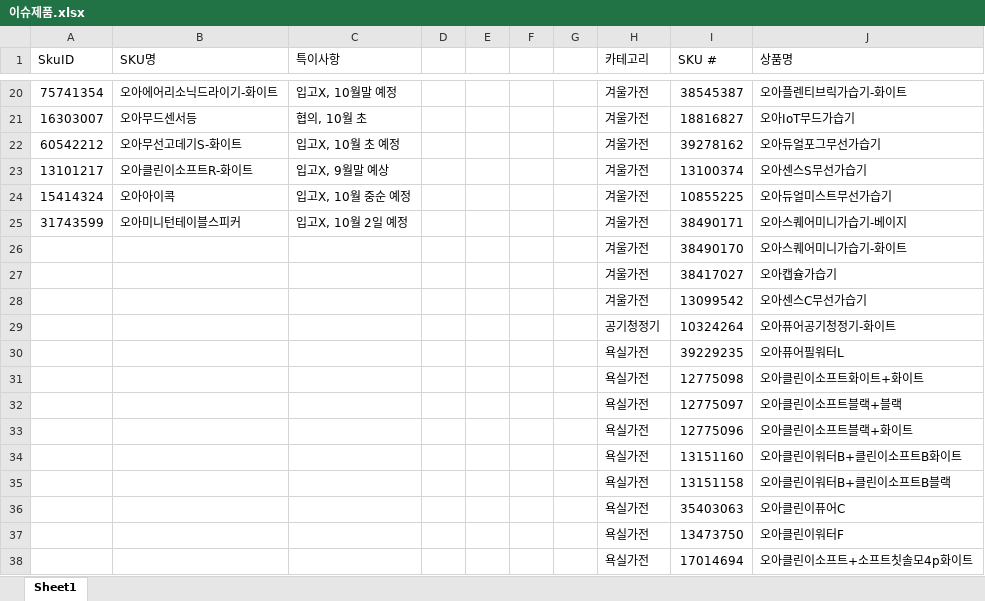
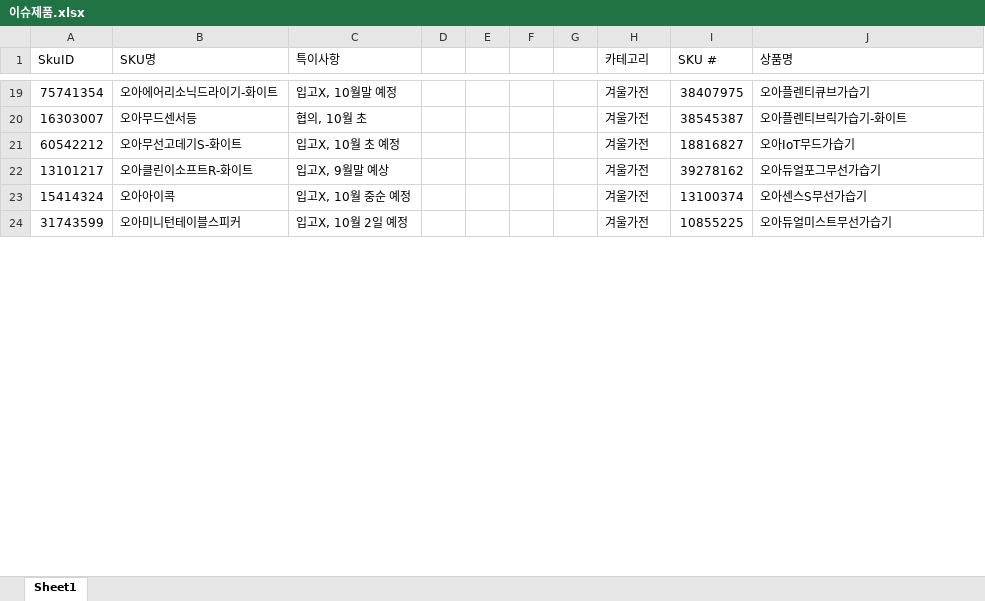
Before and after one commit to tolmjj10/coupang-po, an Excel workbook: data/이슈제품.xlsx, sheet Sheet1, drawn as a sheet; only a part is shown, gaps mark what is left out; values as stored, in another font and other column widths than the file's, no borders; removed rows and columns are numbered as before the commit, all else as after; the diff covers the shown part only; the diff names each change by its address in the sheet, - before the commit and + after, or states it on an @@ line.

```diff
--- a/data/이슈제품.xlsx (sheet Sheet1)
+++ b/data/이슈제품.xlsx (sheet Sheet1)
-I19 (SKU #): 38545387
+I19 (SKU #): 38407975
-J19 (상품명): 오아플렌티브릭가습기-화이트
+J19 (상품명): 오아플렌티큐브가습기
-I20 (SKU #): 18816827
+I20 (SKU #): 38545387
-J20 (상품명): 오아IoT무드가습기
+J20 (상품명): 오아플렌티브릭가습기-화이트
-I21 (SKU #): 39278162
+I21 (SKU #): 18816827
-J21 (상품명): 오아듀얼포그무선가습기
+J21 (상품명): 오아IoT무드가습기
-I22 (SKU #): 13100374
+I22 (SKU #): 39278162
-J22 (상품명): 오아센스S무선가습기
+J22 (상품명): 오아듀얼포그무선가습기
-I23 (SKU #): 10855225
+I23 (SKU #): 13100374
-J23 (상품명): 오아듀얼미스트무선가습기
+J23 (상품명): 오아센스S무선가습기
-I24 (SKU #): 38490171
+I24 (SKU #): 10855225
-J24 (상품명): 오아스퀘어미니가습기-베이지
+J24 (상품명): 오아듀얼미스트무선가습기
-row 26:  |  |  |  |  |  |  | 겨울가전 | 38490170 | 오아스퀘어미니가습기-화이트
-row 27:  |  |  |  |  |  |  | 겨울가전 | 38417027 | 오아캡슐가습기
-row 28:  |  |  |  |  |  |  | 겨울가전 | 13099542 | 오아센스C무선가습기
-row 29:  |  |  |  |  |  |  | 공기청정기 | 10324264 | 오아퓨어공기청정기-화이트
-row 30:  |  |  |  |  |  |  | 욕실가전 | 39229235 | 오아퓨어필워터L
-row 31:  |  |  |  |  |  |  | 욕실가전 | 12775098 | 오아클린이소프트화이트+화이트
-row 32:  |  |  |  |  |  |  | 욕실가전 | 12775097 | 오아클린이소프트블랙+블랙
-row 33:  |  |  |  |  |  |  | 욕실가전 | 12775096 | 오아클린이소프트블랙+화이트
-row 34:  |  |  |  |  |  |  | 욕실가전 | 13151160 | 오아클린이워터B+클린이소프트B화이트
-row 35:  |  |  |  |  |  |  | 욕실가전 | 13151158 | 오아클린이워터B+클린이소프트B블랙
-row 36:  |  |  |  |  |  |  | 욕실가전 | 35403063 | 오아클린이퓨어C
-row 37:  |  |  |  |  |  |  | 욕실가전 | 13473750 | 오아클린이워터F
-row 38:  |  |  |  |  |  |  | 욕실가전 | 17014694 | 오아클린이소프트+소프트칫솔모4p화이트
```
Also changed, not shown: 37 added rows, 24 removed rows and 28 edited cells elsewhere in this sheet.
